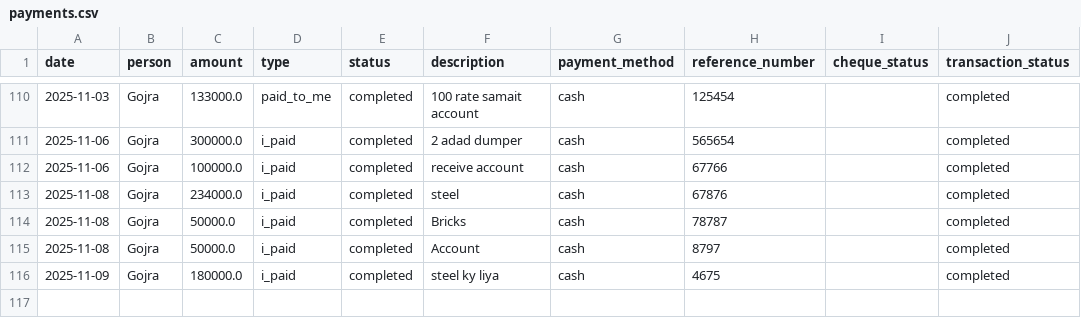
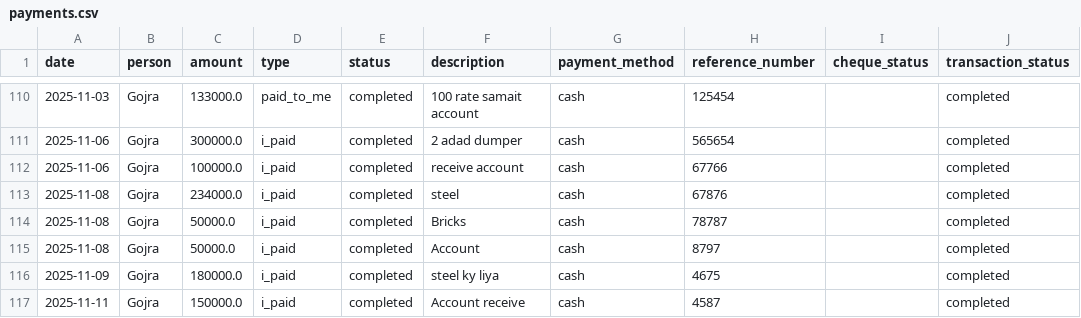
Before and after one commit to WorkProfile-web/payments-summary, a CSV file: payments.csv, drawn as a sheet; only a part is shown, gaps mark what is left out; the diff names each change by its address in the sheet, - before the commit and + after, or states it on an @@ line.

Commit message:
Automated update: payment records

```diff
--- a/payments.csv
+++ b/payments.csv
+row 117: 2025-11-11 | Gojra | 150000.0 | i_paid | completed | Account receive | cash | 4587 |  | completed
```
Also changed, not shown: 1 other file.
